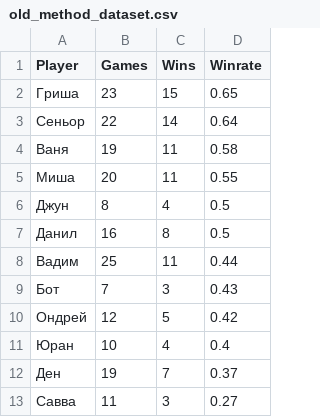
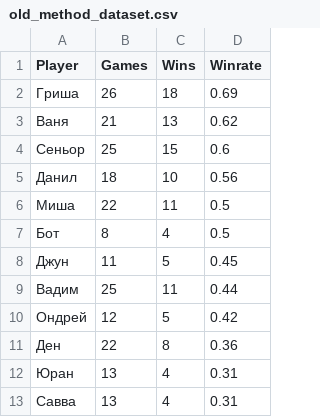
Before and after one commit to aprozo/team_split, a CSV file: old_method_dataset.csv, drawn as a sheet.

```diff
--- a/old_method_dataset.csv
+++ b/old_method_dataset.csv
@@ -1,13 +1,13 @@
 Player,Games,Wins,Winrate
-Гриша,23,15,0.65
-Сеньор,22,14,0.64
-Ваня,19,11,0.58
-Миша,20,11,0.55
-Джун,8,4,0.5
-Данил,16,8,0.5
+Гриша,26,18,0.69
+Ваня,21,13,0.62
+Сеньор,25,15,0.6
+Данил,18,10,0.56
+Миша,22,11,0.5
+Бот,8,4,0.5
+Джун,11,5,0.45
 Вадим,25,11,0.44
-Бот,7,3,0.43
 Ондрей,12,5,0.42
-Юран,10,4,0.4
-Ден,19,7,0.37
-Савва,11,3,0.27
+Ден,22,8,0.36
+Юран,13,4,0.31
+Савва,13,4,0.31
```
Also changed, not shown: datasetNN.csv, 3 other files.
